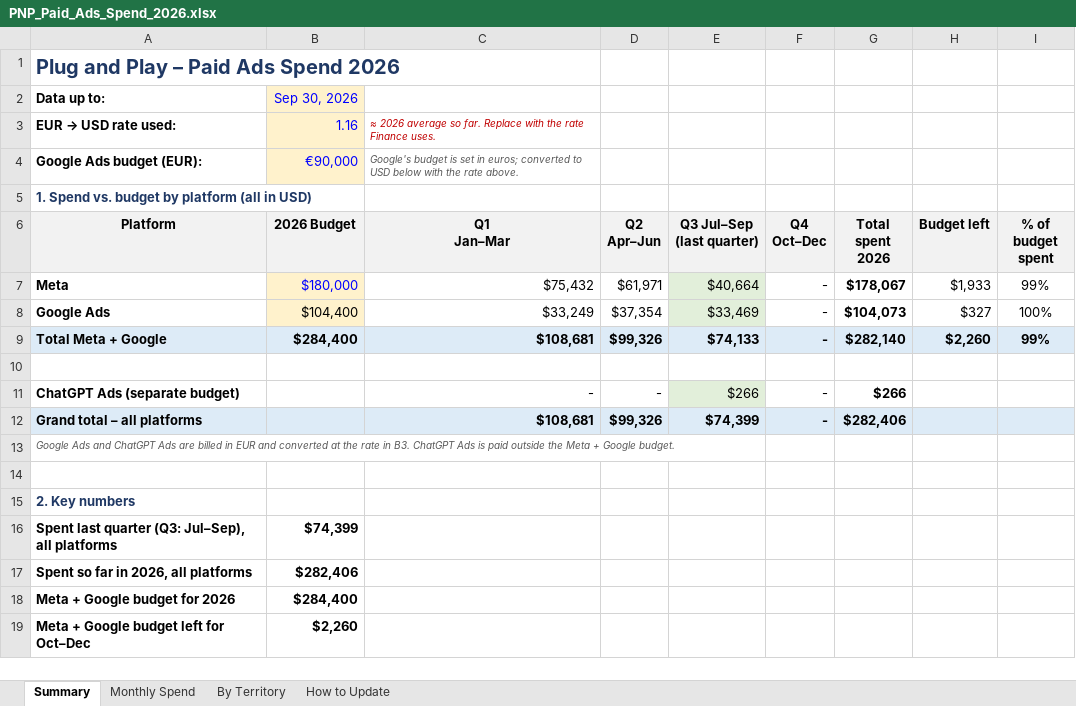
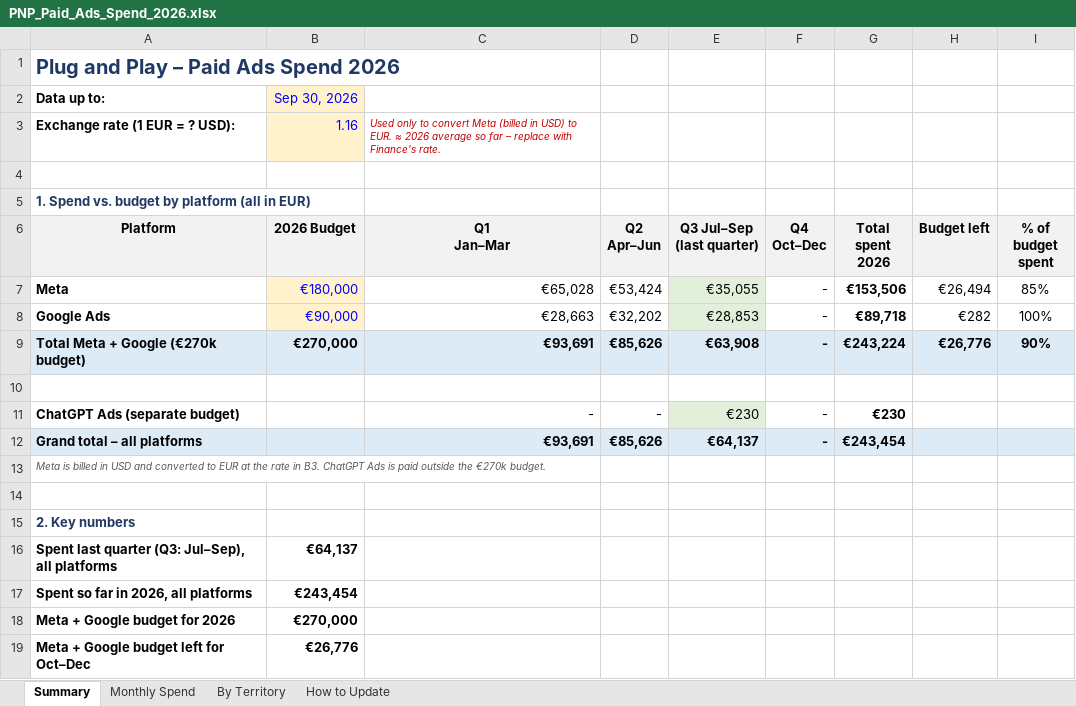
Before and after one commit to felipecardenassa-sudo/pnp, an Excel workbook: PNP_Paid_Ads_Spend_2026.xlsx, sheet Summary, drawn as a sheet; only a part is shown; values as stored, in another font and other column widths than the file's, no borders; conditional formats not drawn; removed rows and columns are numbered as before the commit, all else as after; the diff covers the shown part only; the diff names each change by its address in the sheet, - before the commit and + after, or states it on an @@ line.

```diff
--- a/PNP_Paid_Ads_Spend_2026.xlsx (sheet Summary)
+++ b/PNP_Paid_Ads_Spend_2026.xlsx (sheet Summary)
@@ A3 (Platform): EUR → USD rate used: → Exchange rate (1 EUR = ? USD): @@
-C3 (Q1 Jan–Mar): ≈ 2026 average so far. Replace with the rate Finance uses.
+C3 (Q1 Jan–Mar): Used only to convert Meta (billed in USD) to EUR. ≈ 2026 average so far – replace with Finance's rate.
-row 4: Google Ads budget (EUR): | €90,000 | Google's budget is set in euros; converted to USD below with the rate above.
+row 4: (empty)
-B4 fill: #FFF2CC
+B4 fill: none
-A5 (Platform): 1. Spend vs. budget by platform (all in USD)
+A5 (Platform): 1. Spend vs. budget by platform (all in EUR)
-B7 (2026 Budget): $180,000
+B7 (2026 Budget): €180,000
-C7 (Q1 Jan–Mar): $75,432
+C7 (Q1 Jan–Mar): €65,028
-D7 (Q2 Apr–Jun): $61,971
+D7 (Q2 Apr–Jun): €53,424
-E7 (Q3 Jul–Sep (last quarter)): $40,664
+E7 (Q3 Jul–Sep (last quarter)): €35,055
-G7 (Total spent 2026): $178,067
+G7 (Total spent 2026): €153,506
-H7 (Budget left): $1,933
+H7 (Budget left): €26,494
-I7 (% of budget spent): 99%
+I7 (% of budget spent): 85%
-B8 (2026 Budget): $104,400
+B8 (2026 Budget): €90,000
-B8 text colour: black
+B8 text colour: #0000FF
-C8 (Q1 Jan–Mar): $33,249
+C8 (Q1 Jan–Mar): €28,663
-D8 (Q2 Apr–Jun): $37,354
+D8 (Q2 Apr–Jun): €32,202
-E8 (Q3 Jul–Sep (last quarter)): $33,469
+E8 (Q3 Jul–Sep (last quarter)): €28,853
-G8 (Total spent 2026): $104,073
+G8 (Total spent 2026): €89,718
-H8 (Budget left): $327
+H8 (Budget left): €282
-row 9: Total Meta + Google | $284,400 | $108,681 | $99,326 | $74,133 | - | $282,140 | $2,260 | 99%
+row 9: Total Meta + Google (€270k budget) | €270,000 | €93,691 | €85,626 | €63,908 | - | €243,224 | €26,776 | 90%
-E11 (Q3 Jul–Sep (last quarter)): $266
+E11 (Q3 Jul–Sep (last quarter)): €230
-G11 (Total spent 2026): $266
+G11 (Total spent 2026): €230
-C12 (Q1 Jan–Mar): $108,681
+C12 (Q1 Jan–Mar): €93,691
-D12 (Q2 Apr–Jun): $99,326
+D12 (Q2 Apr–Jun): €85,626
-E12 (Q3 Jul–Sep (last quarter)): $74,399
+E12 (Q3 Jul–Sep (last quarter)): €64,137
-G12 (Total spent 2026): $282,406
+G12 (Total spent 2026): €243,454
-A13 (Platform): Google Ads and ChatGPT Ads are billed in EUR and converted at the rate in B3. ChatGPT Ads is paid outside the Meta + Google budget.
+A13 (Platform): Meta is billed in USD and converted to EUR at the rate in B3. ChatGPT Ads is paid outside the €270k budget.
-B16 (2026 Budget): $74,399
+B16 (2026 Budget): €64,137
-B17 (2026 Budget): $282,406
+B17 (2026 Budget): €243,454
-B18 (2026 Budget): $284,400
+B18 (2026 Budget): €270,000
-B19 (2026 Budget): $2,260
+B19 (2026 Budget): €26,776
```
Also changed, not shown: 2 added rows, 2 removed rows and 3 edited cells elsewhere in this sheet, sheet Monthly Spend, sheet How to Update, formulas that keep their value.
